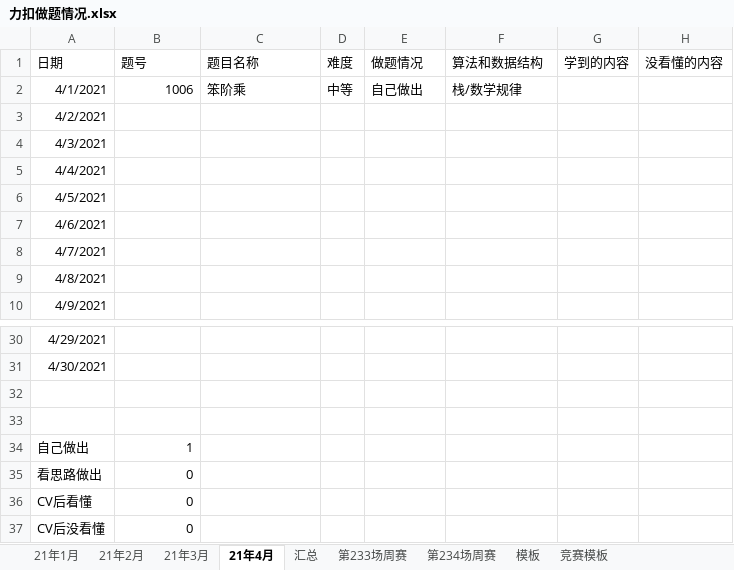
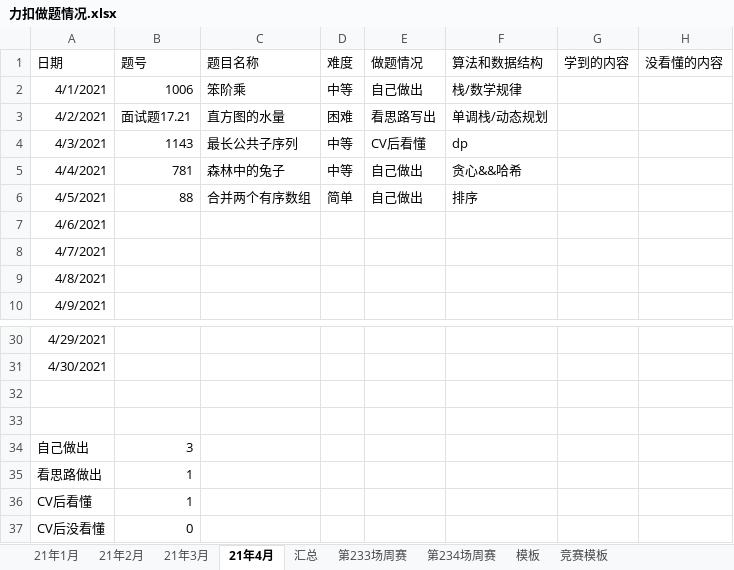
Before and after one commit to S-N-O-R-L-A-X/leetcode, an Excel workbook: 力扣做题情况.xlsx, sheet 21年4月, drawn as a sheet; only a part is shown, gaps mark what is left out; values as stored, in another font and other column widths than the file's, no borders; charts and pictures not drawn; the diff names each change by its address in the sheet, - before the commit and + after, or states it on an @@ line.

Commit message:
Add files via upload

```diff
--- a/力扣做题情况.xlsx (sheet 21年4月)
+++ b/力扣做题情况.xlsx (sheet 21年4月)
-B3 (题号): (empty)
+B3 (题号): 面试题17.21
-C3 (题目名称): (empty)
+C3 (题目名称): 直方图的水量
-D3 (难度): (empty)
+D3 (难度): 困难
-E3 (做题情况): (empty)
+E3 (做题情况): 看思路写出
-F3 (算法和数据结构): (empty)
+F3 (算法和数据结构): 单调栈/动态规划
-B4 (题号): (empty)
+B4 (题号): 1143
-C4 (题目名称): (empty)
+C4 (题目名称): 最长公共子序列
-D4:D5 (难度): (empty)
+D4:D5 (难度): 中等
-E4 (做题情况): (empty)
+E4 (做题情况): CV后看懂
-F4 (算法和数据结构): (empty)
+F4 (算法和数据结构): dp
-B5 (题号): (empty)
+B5 (题号): 781
-C5 (题目名称): (empty)
+C5 (题目名称): 森林中的兔子
-E5:E6 (做题情况): (empty)
+E5:E6 (做题情况): 自己做出
-F5 (算法和数据结构): (empty)
+F5 (算法和数据结构): 贪心&&哈希
-B6 (题号): (empty)
+B6 (题号): 88
-C6 (题目名称): (empty)
+C6 (题目名称): 合并两个有序数组
-D6 (难度): (empty)
+D6 (难度): 简单
-F6 (算法和数据结构): (empty)
+F6 (算法和数据结构): 排序
-B34 (题号): 1
+B34 (题号): 3
-B35:B36 (题号): 0
+B35:B36 (题号): 1
```
Also changed, not shown: charts or pictures.
